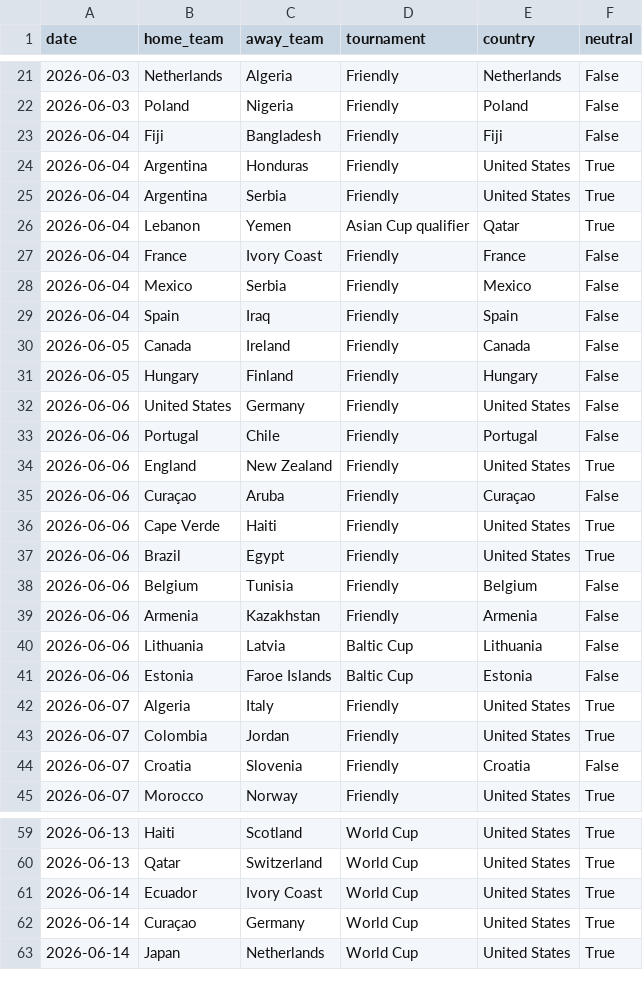
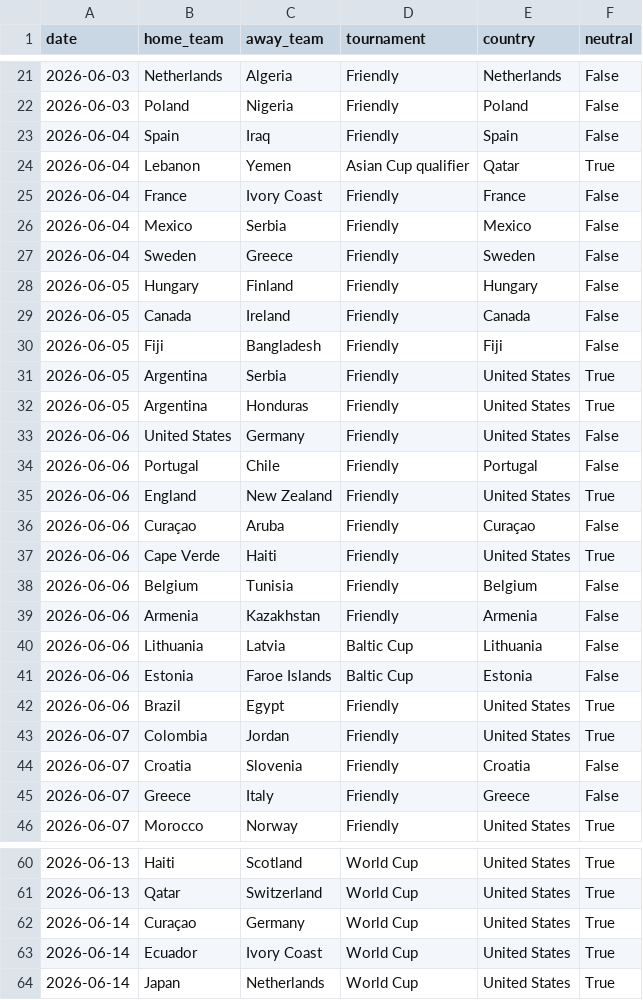
Before and after one commit to 16bravo/MatchOracle, a CSV file: data/source/fixtures.csv, drawn as a sheet; only a part is shown, gaps mark what is left out.

Commit message:
Update data/source/

```diff
--- a/data/source/fixtures.csv
+++ b/data/source/fixtures.csv
@@ -22,5 +22,3 @@ date,home_team,away_team,tournament,country,neutral
 2026-06-03,Poland,Nigeria,Friendly,Poland,False
-2026-06-04,Fiji,Bangladesh,Friendly,Fiji,False
-2026-06-04,Argentina,Honduras,Friendly,United States,True
-2026-06-04,Argentina,Serbia,Friendly,United States,True
+2026-06-04,Spain,Iraq,Friendly,Spain,False
 2026-06-04,Lebanon,Yemen,Asian Cup qualifier,Qatar,True
@@ -28,5 +26,8 @@ date,home_team,away_team,tournament,country,neutral
 2026-06-04,Mexico,Serbia,Friendly,Mexico,False
-2026-06-04,Spain,Iraq,Friendly,Spain,False
+2026-06-04,Sweden,Greece,Friendly,Sweden,False
+2026-06-05,Hungary,Finland,Friendly,Hungary,False
 2026-06-05,Canada,Ireland,Friendly,Canada,False
-2026-06-05,Hungary,Finland,Friendly,Hungary,False
+2026-06-05,Fiji,Bangladesh,Friendly,Fiji,False
+2026-06-05,Argentina,Serbia,Friendly,United States,True
+2026-06-05,Argentina,Honduras,Friendly,United States,True
 2026-06-06,United States,Germany,Friendly,United States,False
@@ -36,3 +37,2 @@ date,home_team,away_team,tournament,country,neutral
 2026-06-06,Cape Verde,Haiti,Friendly,United States,True
-2026-06-06,Brazil,Egypt,Friendly,United States,True
 2026-06-06,Belgium,Tunisia,Friendly,Belgium,False
@@ -41,5 +41,6 @@ date,home_team,away_team,tournament,country,neutral
 2026-06-06,Estonia,Faroe Islands,Baltic Cup,Estonia,False
-2026-06-07,Algeria,Italy,Friendly,United States,True
+2026-06-06,Brazil,Egypt,Friendly,United States,True
 2026-06-07,Colombia,Jordan,Friendly,United States,True
 2026-06-07,Croatia,Slovenia,Friendly,Croatia,False
+2026-06-07,Greece,Italy,Friendly,Greece,False
 2026-06-07,Morocco,Norway,Friendly,United States,True
@@ -60,4 +61,4 @@ date,home_team,away_team,tournament,country,neutral
 2026-06-13,Qatar,Switzerland,World Cup,United States,True
+2026-06-14,Curaçao,Germany,World Cup,United States,True
 2026-06-14,Ecuador,Ivory Coast,World Cup,United States,True
-2026-06-14,Curaçao,Germany,World Cup,United States,True
 2026-06-14,Japan,Netherlands,World Cup,United States,True
```
